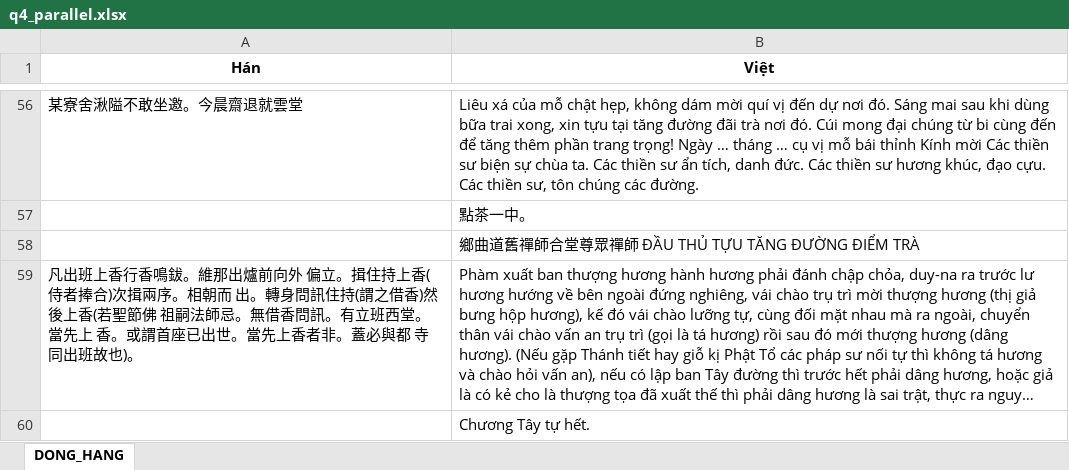
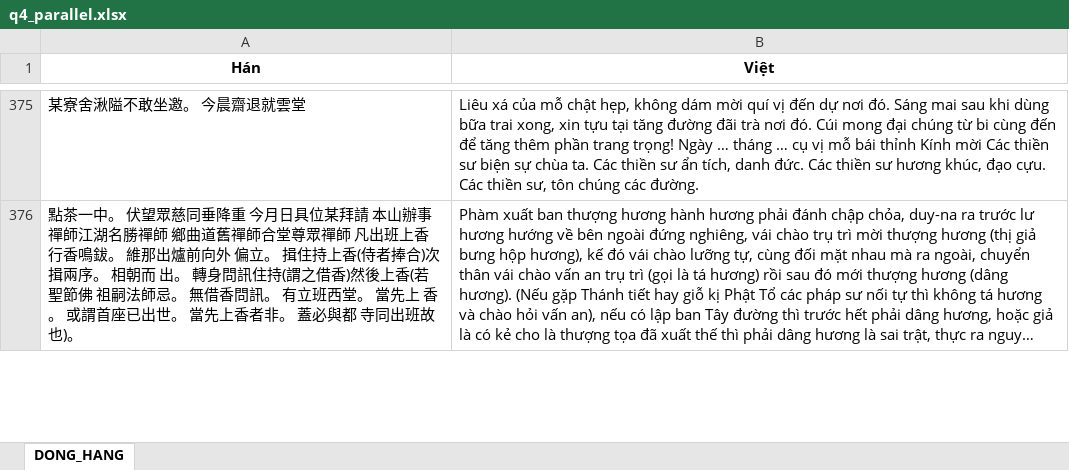
Before and after one commit to Lmt2703/NLP_Project, an Excel workbook: CV09_SacTuBachTruongThanhQuy/04_dong_hang/q4_parallel.xlsx, sheet DONG_HANG, drawn as a sheet; only a part is shown, gaps mark what is left out; long unchanged cells end in …; values as stored, in another font and other column widths than the file's, no borders; removed rows and columns are numbered as before the commit, all else as after; the diff covers the shown part only; the diff names each change by its address in the sheet, - before the commit and + after, or states it on an @@ line.

```diff
--- a/CV09_SacTuBachTruongThanhQuy/04_dong_hang/q4_parallel.xlsx (sheet DONG_HANG)
+++ b/CV09_SacTuBachTruongThanhQuy/04_dong_hang/q4_parallel.xlsx (sheet DONG_HANG)
-A375 (Hán): 某寮舍湫隘不敢坐邀。今晨齋退就雲堂
+A375 (Hán): 某寮舍湫隘不敢坐邀。 今晨齋退就雲堂
-row 57:  | 點茶一中。
-row 58:  | 鄉曲道舊禪師合堂尊眾禪師 ĐẦU THỦ TỰU TĂNG ĐƯỜNG ĐIỂM TRÀ
-A376 (Hán): 凡出班上香行香鳴鈸。維那出爐前向外 偏立。揖住持上香(侍者捧合)次揖兩序。相朝而 出。轉身問訊住持(謂之借香)然後上香(若聖節佛 祖嗣法師忌。無借香問訊。有立班西堂。當先上 香。或謂首座已出世。當先上香者非。蓋必與都…
+A376 (Hán): 點茶一中。 伏望眾慈同垂降重 今月日具位某拜請 本山辦事禪師江湖名勝禪師 鄉曲道舊禪師合堂尊眾禪師 凡出班上香行香鳴鈸。 維那出爐前向外 偏立。 揖住持上香(侍者捧合)次揖兩序。 相朝而 出。 轉身問訊住持(謂之借香)然後上香(若聖節佛 祖嗣法師忌。 無借香問訊。 有立班西堂。 當先上 香。 或謂首座已出世。 當先上香者非。 蓋必與都…
-row 60:  | Chương Tây tự hết.
```
Also changed, not shown: other rows of this sheet, CV09_SacTuBachTruongThanhQuy/04_dong_hang/SacTuBachTruongThanhQuy_parallel.xlsx, CV09_SacTuBachTruongThanhQuy/04_dong_hang/q7_parallel.xlsx, 16 other files.
